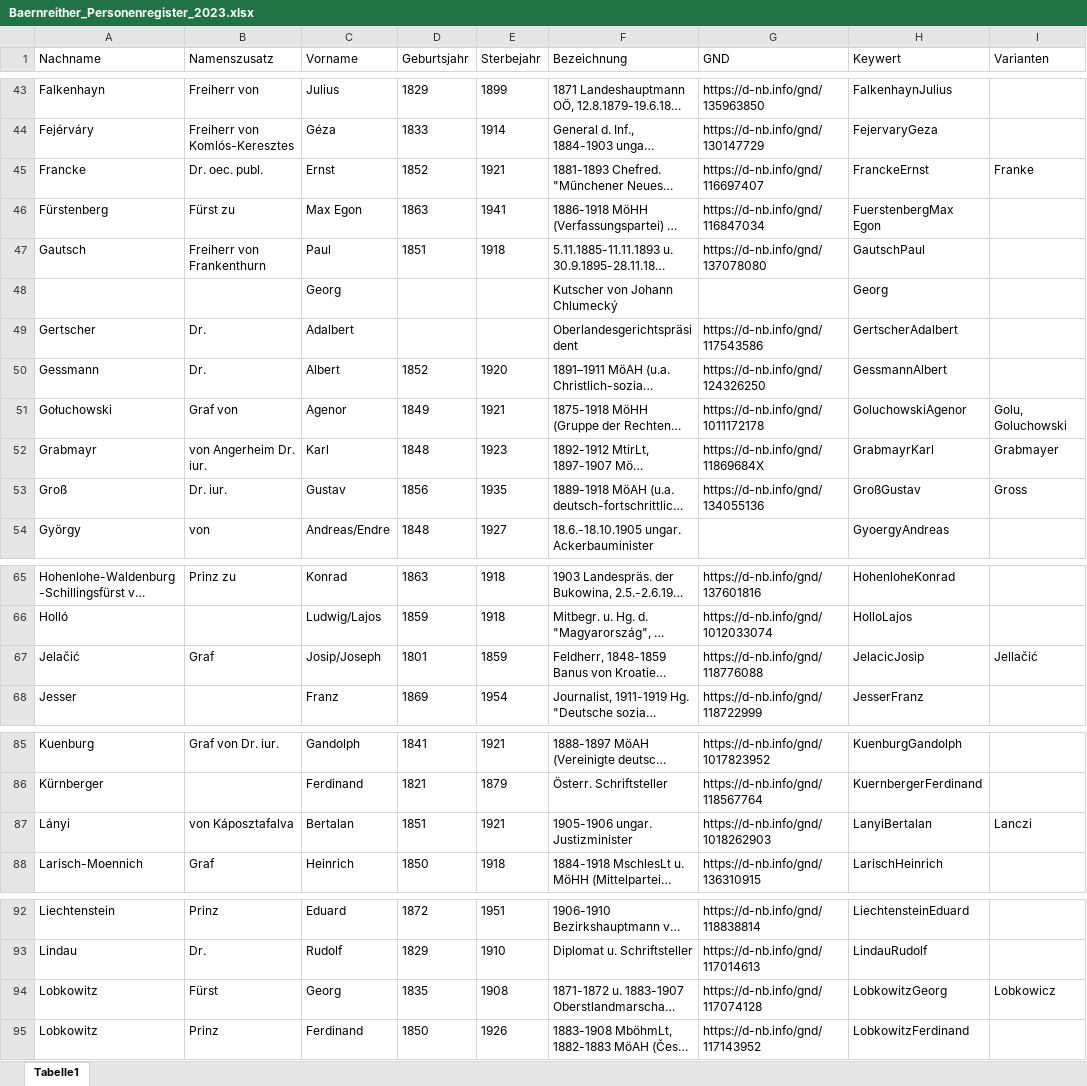
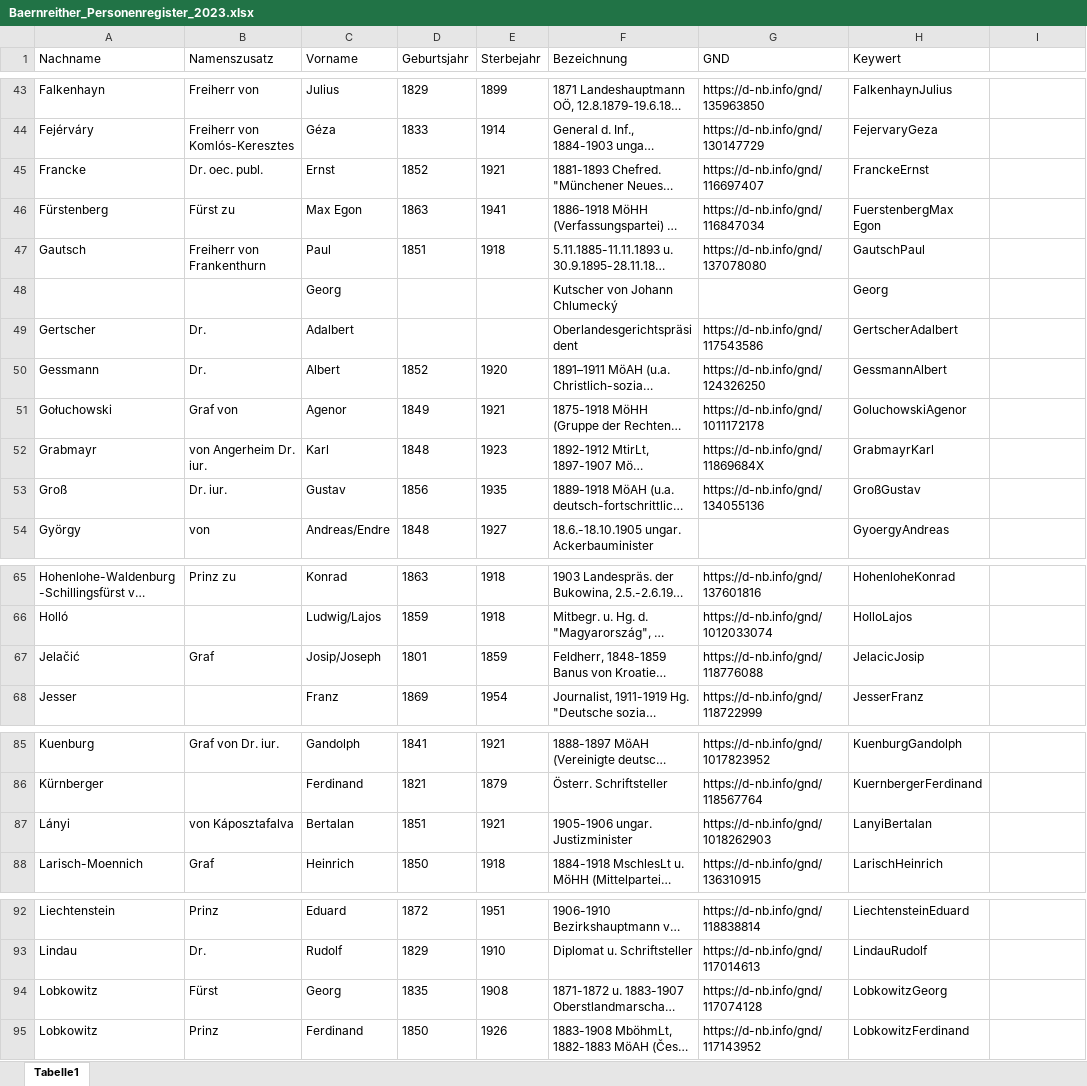
Before and after one commit to KfNGOe/baernreither-app, an Excel workbook: data/xlsx/Baernreither_Personenregister_2023.xlsx, sheet Tabelle1, drawn as a sheet; only a part is shown, gaps mark what is left out; long unchanged cells end in …; values as stored, in another font and other column widths than the file's, no borders; table styles not drawn; the diff covers the shown part only; the diff names each change by its address in the sheet, - before the commit and + after, or states it on an @@ line.

```diff
--- a/data/xlsx/Baernreither_Personenregister_2023.xlsx (sheet Tabelle1)
+++ b/data/xlsx/Baernreither_Personenregister_2023.xlsx (sheet Tabelle1)
-I1: Varianten
+I1: (empty)
-I45: Franke
+I45: (empty)
-I51: Golu, Goluchowski
+I51: (empty)
-I52: Grabmayer
+I52: (empty)
-I53: Gross
+I53: (empty)
-I67: Jellačić
+I67: (empty)
-I87: Lanczi
+I87: (empty)
-I94: Lobkowicz
+I94: (empty)
```
Also changed, not shown: 13 edited cells and cell formats elsewhere in this sheet, 6 other files.
